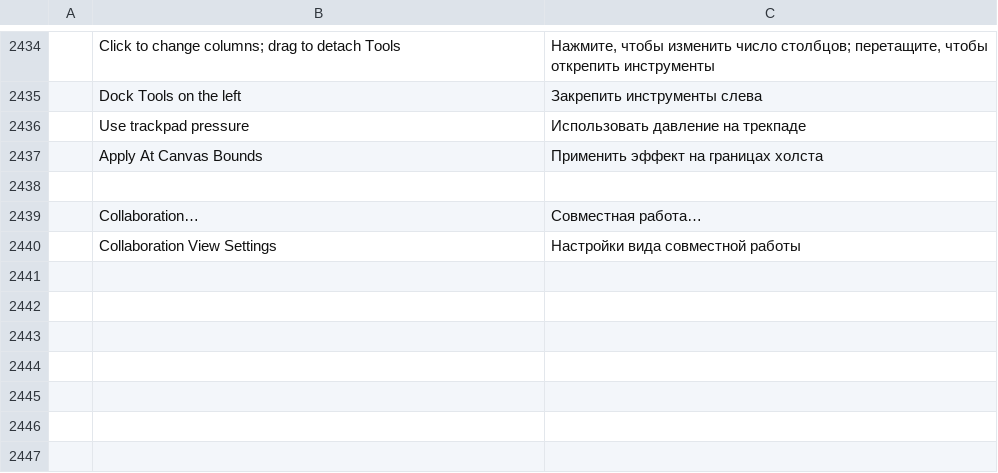
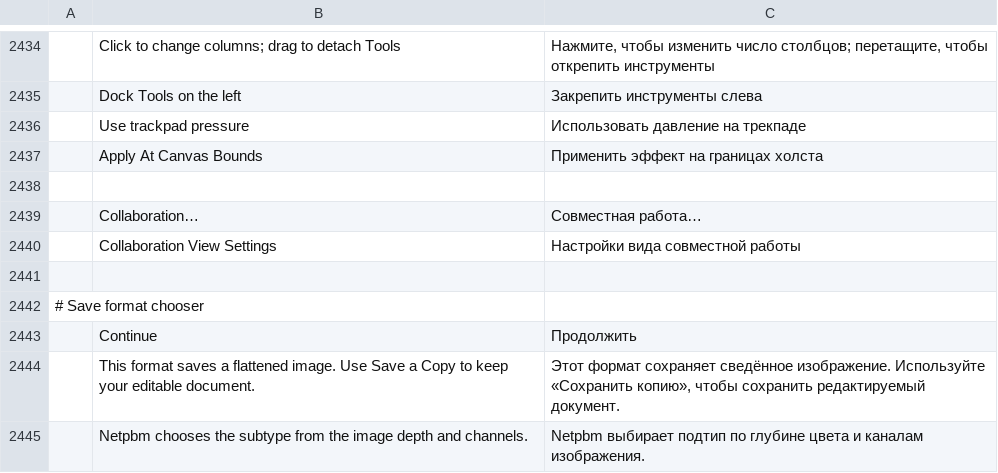
Before and after one commit to TheSeanLavery/photocraft, a TSV file: crates/ui-egui/src/i18n/ru.tsv, drawn as a sheet; only a part is shown, gaps mark what is left out; the diff names each change by its address in the sheet, - before the commit and + after, or states it on an @@ line.

Commit message:
Restore save format choices on fork main

```diff
--- a/crates/ui-egui/src/i18n/ru.tsv
+++ b/crates/ui-egui/src/i18n/ru.tsv
+row 2441: (empty)
+row 2442: # Save format chooser
+row 2443:  | Continue | Продолжить
+row 2444:  | This format saves a flattened image. Use Save a Copy to keep your editable document. | Этот формат сохраняет сведённое изображение. Используйте «Сохранить копию», чтобы сохранить редактируемый документ.
+row 2445:  | Netpbm chooses the subtype from the image depth and channels. | Netpbm выбирает подтип по глубине цвета и каналам изображения.
```
Also changed, not shown: crates/ui-egui/src/i18n/de.tsv, crates/ui-egui/src/i18n/fr.tsv, 20 other files.
